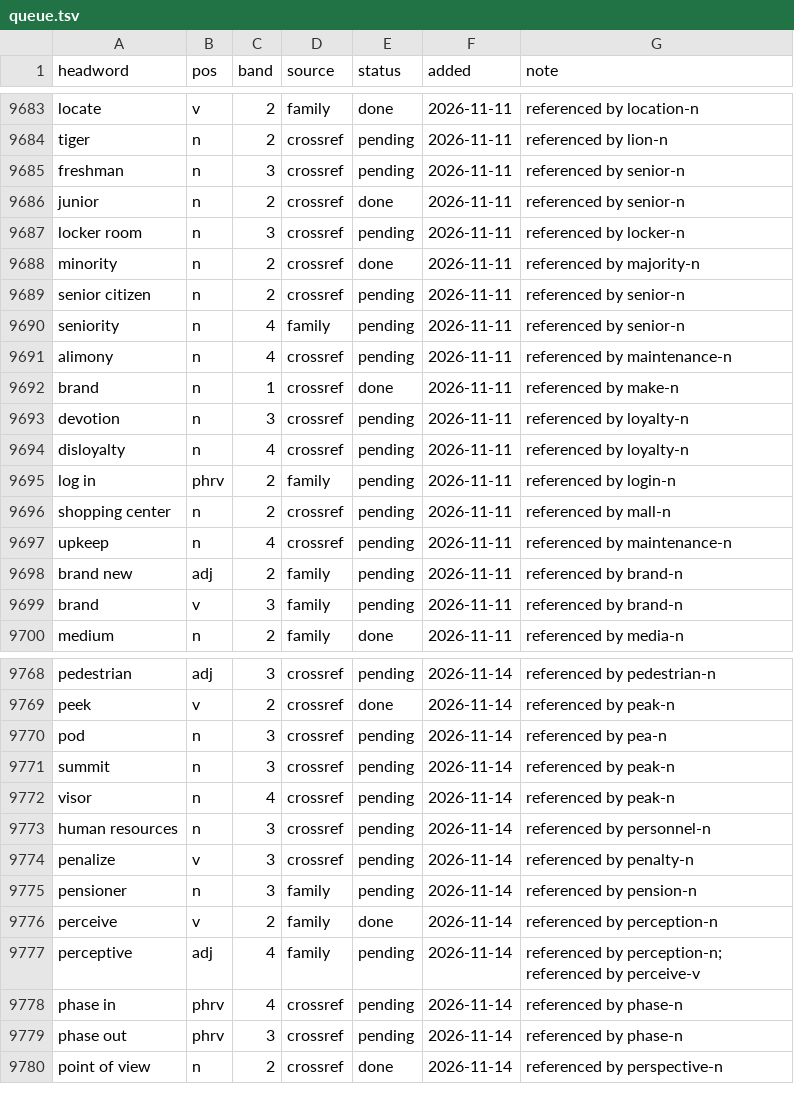
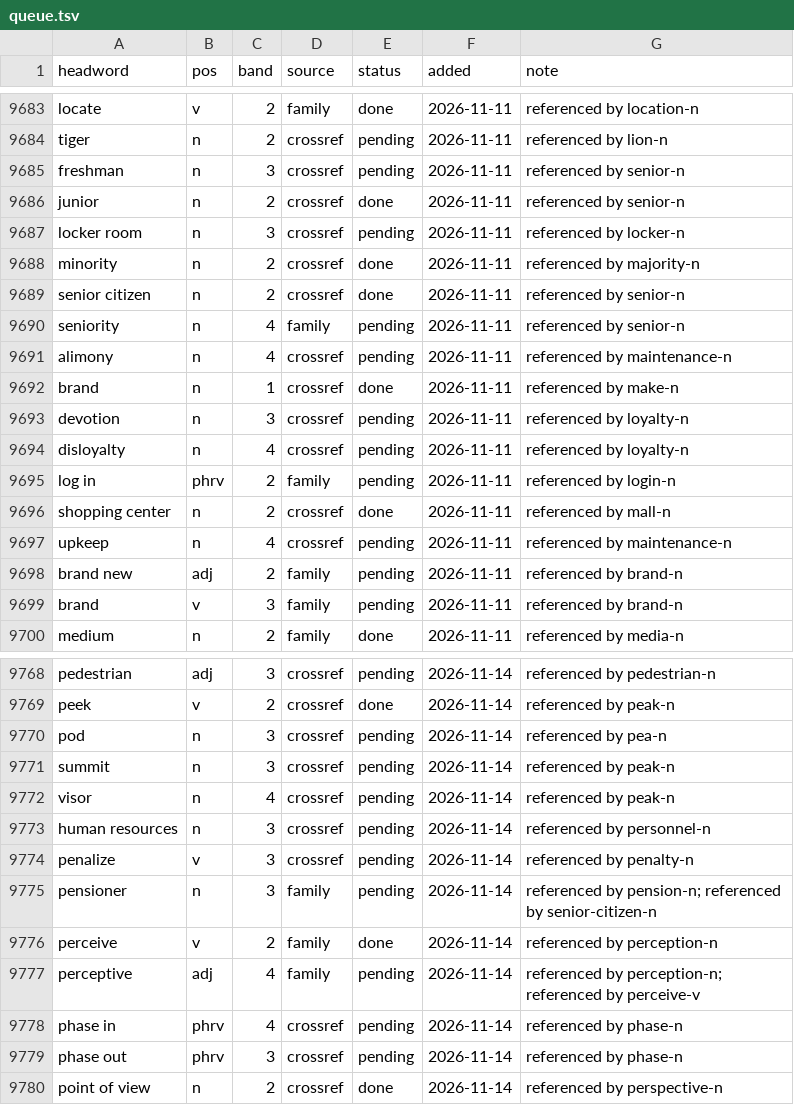
Before and after one commit to tkgally/eex-dict, a TSV file: headwords/queue.tsv, drawn as a sheet; only a part is shown, gaps mark what is left out; the diff covers the shown part only.

```diff
--- a/headwords/queue.tsv
+++ b/headwords/queue.tsv
@@ -9688,3 +9688,3 @@ locker room	n	3	crossref	pending	2026-11-11	referenced by locker-n
 minority	n	2	crossref	done	2026-11-11	referenced by majority-n
-senior citizen	n	2	crossref	pending	2026-11-11	referenced by senior-n
+senior citizen	n	2	crossref	done	2026-11-11	referenced by senior-n
 seniority	n	4	family	pending	2026-11-11	referenced by senior-n
@@ -9695,3 +9695,3 @@ disloyalty	n	4	crossref	pending	2026-11-11	referenced by loyalty-n
 log in	phrv	2	family	pending	2026-11-11	referenced by login-n
-shopping center	n	2	crossref	pending	2026-11-11	referenced by mall-n
+shopping center	n	2	crossref	done	2026-11-11	referenced by mall-n
 upkeep	n	4	crossref	pending	2026-11-11	referenced by maintenance-n
@@ -9774,3 +9774,3 @@ human resources	n	3	crossref	pending	2026-11-14	referenced by personnel-n
 penalize	v	3	crossref	pending	2026-11-14	referenced by penalty-n
-pensioner	n	3	family	pending	2026-11-14	referenced by pension-n
+pensioner	n	3	family	pending	2026-11-14	referenced by pension-n; referenced by senior-citizen-n
 perceive	v	2	family	done	2026-11-14	referenced by perception-n
```
Also changed, not shown: 5 added rows and 11 edited cells elsewhere in this file, 30 other files.
